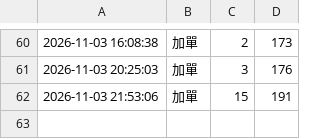
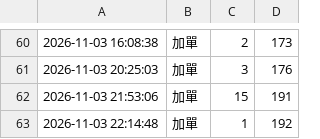
Before and after one commit to tinklokah/eunji1115-Polaroid, a CSV file: history.csv, drawn as a sheet; only a part is shown, gaps mark what is left out.

Commit message:
更新 history.csv 2026-11-03 22:14:55

```diff
--- a/history.csv
+++ b/history.csv
@@ -62 +62,2 @@
 2026-11-03 21:53:06,加單,15,191
+2026-11-03 22:14:48,加單,1,192
```
